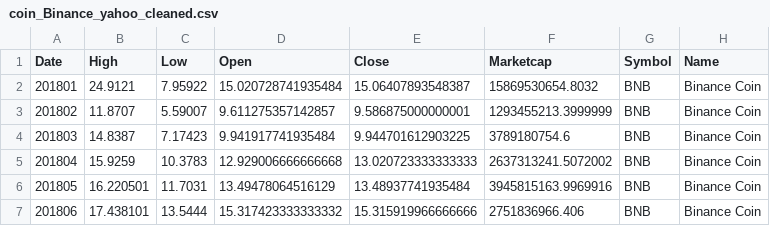
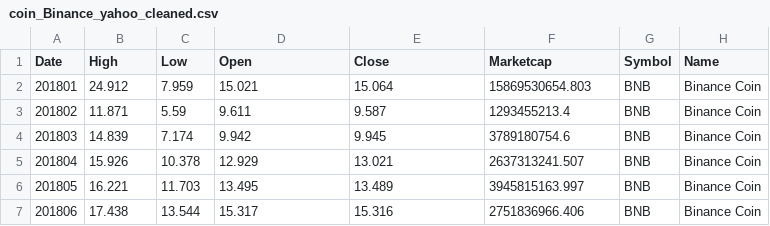
Before and after one commit to cdenq/etl-pipeline-on-crypto-data, a CSV file: Ben_DOGE_BINANCE/coin_Binance_yahoo_cleaned.csv, drawn as a sheet; only a part is shown; the diff covers the shown part only.

```diff
--- a/Ben_DOGE_BINANCE/coin_Binance_yahoo_cleaned.csv
+++ b/Ben_DOGE_BINANCE/coin_Binance_yahoo_cleaned.csv
@@ -1,7 +1,7 @@
 Date,High,Low,Open,Close,Marketcap,Symbol,Name
-201801,24.9121,7.95922,15.020728741935484,15.06407893548387,15869530654.8032,BNB,Binance Coin
-201802,11.8707,5.59007,9.611275357142857,9.586875000000001,1293455213.3999999,BNB,Binance Coin
-201803,14.8387,7.17423,9.941917741935484,9.944701612903225,3789180754.6,BNB,Binance Coin
-201804,15.9259,10.3783,12.929006666666668,13.020723333333333,2637313241.5072002,BNB,Binance Coin
-201805,16.220501,11.7031,13.49478064516129,13.48937741935484,3945815163.9969916,BNB,Binance Coin
-201806,17.438101,13.5444,15.317423333333332,15.315919966666666,2751836966.406,BNB,Binance Coin
+201801,24.912,7.959,15.021,15.064,15869530654.803,BNB,Binance Coin
+201802,11.871,5.59,9.611,9.587,1293455213.4,BNB,Binance Coin
+201803,14.839,7.174,9.942,9.945,3789180754.6,BNB,Binance Coin
+201804,15.926,10.378,12.929,13.021,2637313241.507,BNB,Binance Coin
+201805,16.221,11.703,13.495,13.489,3945815163.997,BNB,Binance Coin
+201806,17.438,13.544,15.317,15.316,2751836966.406,BNB,Binance Coin
```
Also changed, not shown: 126 edited cells elsewhere in this file, Ben_DOGE_BINANCE/coin_Doge_cleaned.csv, 2 other files.
